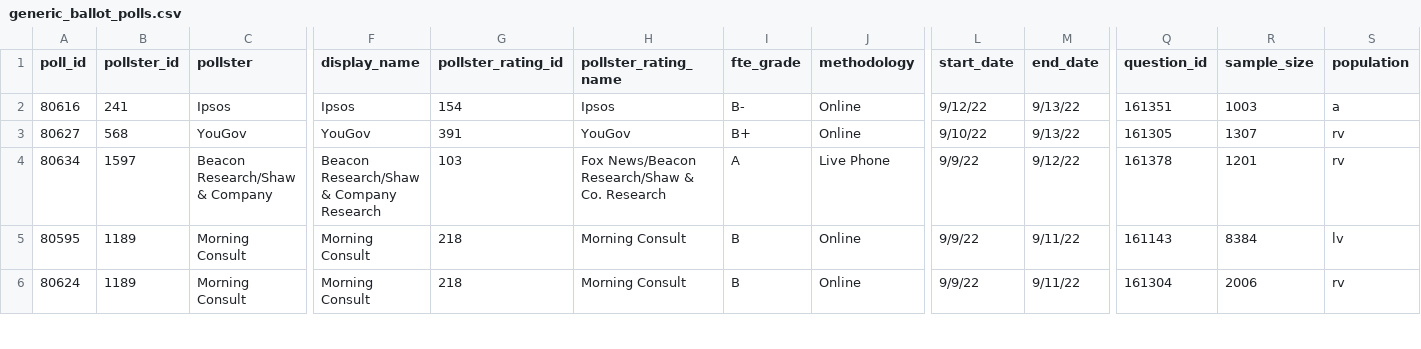
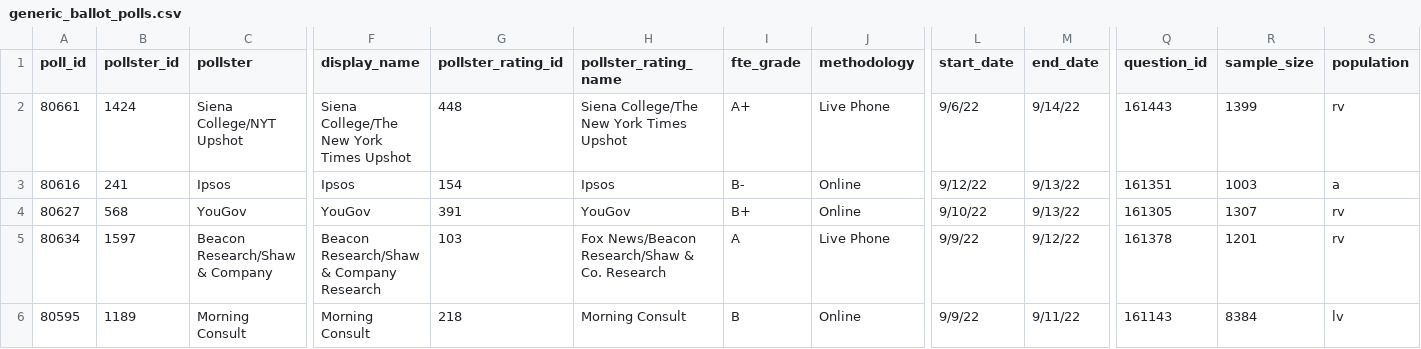
Before and after one commit to dcadata/fivey-is-an-emotional-fox, a CSV file: data/generic_ballot_polls.csv, drawn as a sheet; only a part is shown, gaps mark what is left out; the shorter side is filled out with more unchanged rows; rows hold the shown columns only; the diff names each change by its address in the sheet, - before the commit and + after, or states it on an @@ line.

```diff
--- a/data/generic_ballot_polls.csv
+++ b/data/generic_ballot_polls.csv
+row 2: 80661 | 1424 | Siena College/NYT Upshot | Siena College/The New York Times Upshot | 448 | Siena College/The New York Times Upshot | A+ | Live Phone | 9/6/22 | 9/14/22 | 161443 | 1399 | rv
```
Also changed, not shown: gcb_movement/2-MAL Raid (6.24-8.9 vs 8.9-Today).csv, gcb_movement/3-Student Loan Forgiveness (6.24-8.24 vs 8.24-Today).csv, 3 other files.
